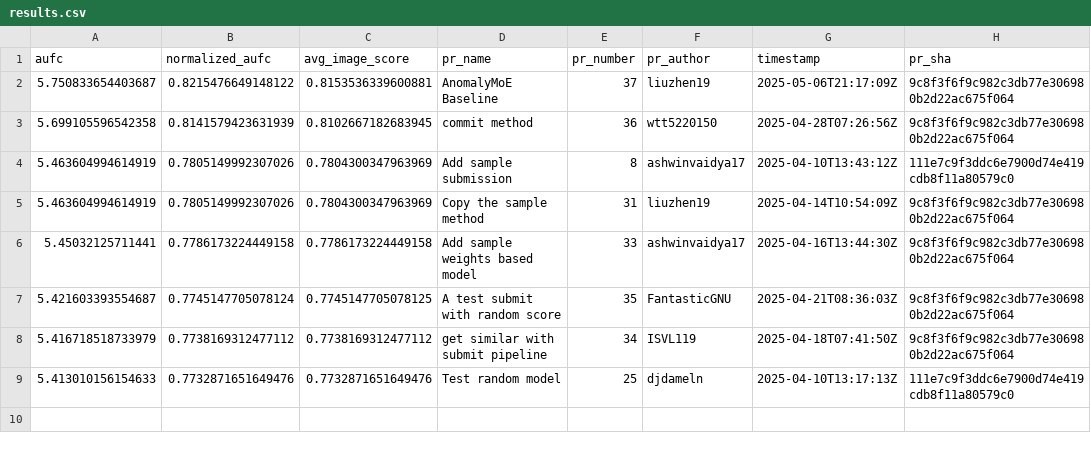
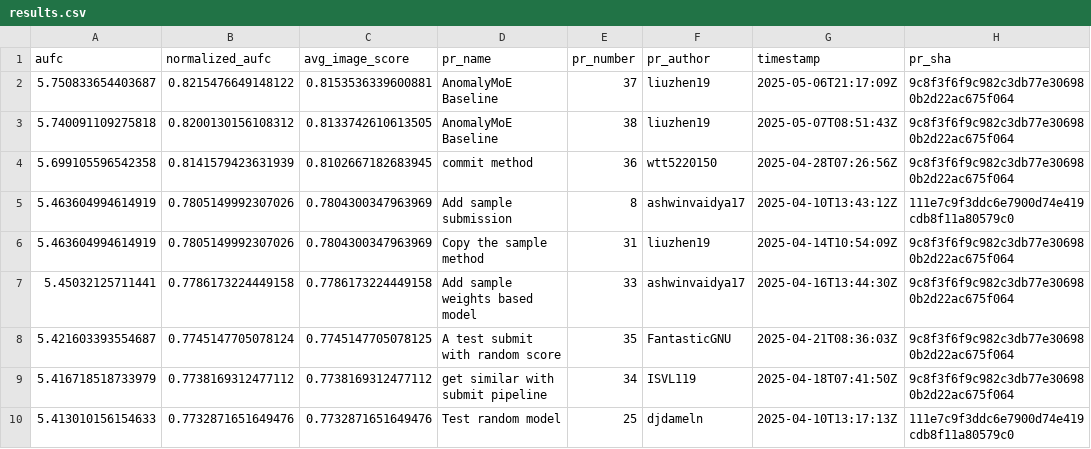
Before and after one commit to cvpr-vand/challenge, a CSV file: results.csv, drawn as a sheet; the diff names each change by its address in the sheet, - before the commit and + after, or states it on an @@ line.

```diff
--- a/results.csv
+++ b/results.csv
+row 3: 5.740091109275818 | 0.8200130156108312 | 0.8133742610613505 | AnomalyMoE Baseline | 38 | liuzhen19 | 2025-05-07T08:51:43Z | 9c8f3f6f9c982c3db77e306980b2d22ac675f064
```
